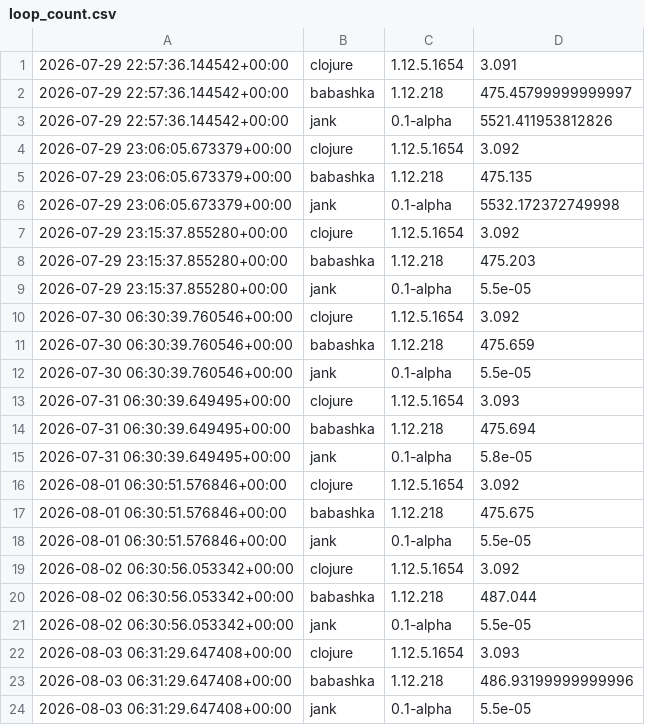
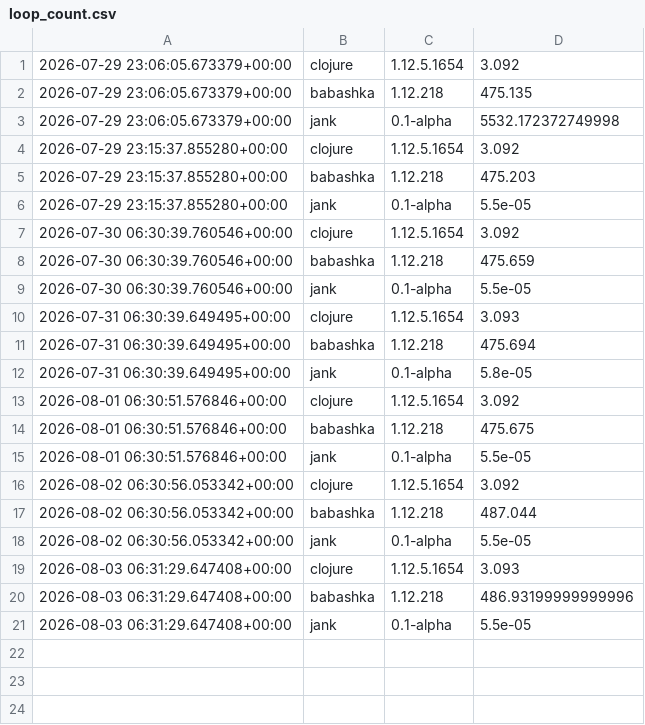
Before and after one commit to kylc/is-jank-fast-yet, a CSV file: data/loop_count.csv, drawn as a sheet.

Commit message:
Remove noisy result

```diff
--- a/data/loop_count.csv
+++ b/data/loop_count.csv
@@ -1,4 +1 @@
-2026-07-29 22:57:36.144542+00:00,clojure,1.12.5.1654,3.091
-2026-07-29 22:57:36.144542+00:00,babashka,1.12.218,475.45799999999997
-2026-07-29 22:57:36.144542+00:00,jank,0.1-alpha,5521.411953812826
 2026-07-29 23:06:05.673379+00:00,clojure,1.12.5.1654,3.092
```
